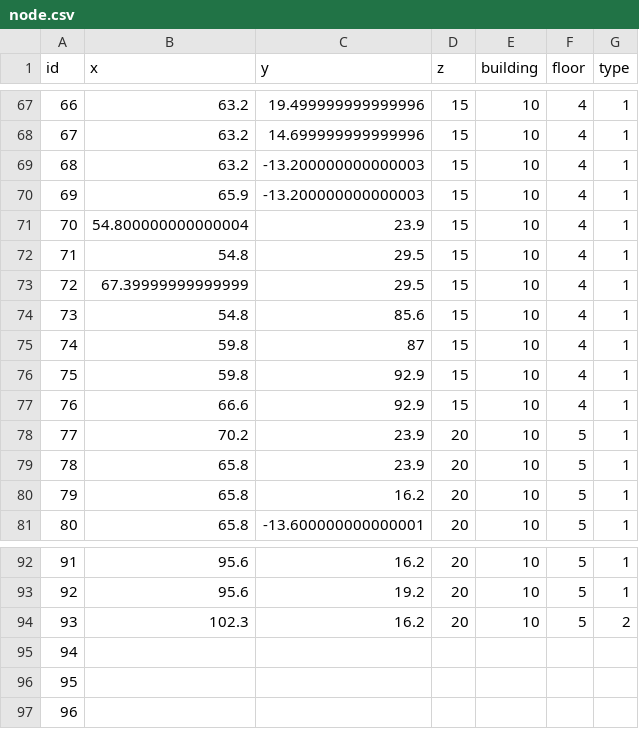
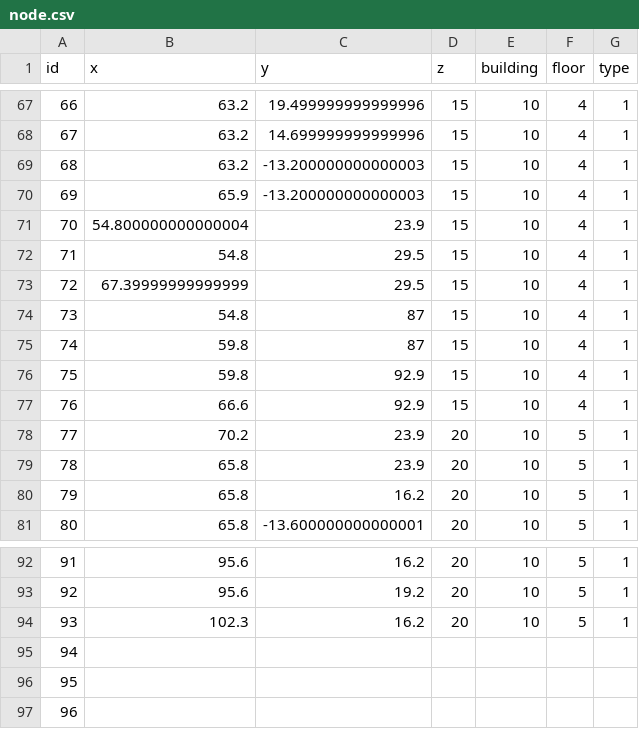
Before and after one commit to SenARMap/SenARMapProject_2026, a CSV file: data/10_bldg/node.csv, drawn as a sheet; only a part is shown, gaps mark what is left out.

Commit message:
【変更】スプレッドシート上からPush (実行者: 1061)

```diff
--- a/data/10_bldg/node.csv
+++ b/data/10_bldg/node.csv
@@ -73,3 +73,3 @@ id,x,y,z,building,floor,type
 72,67.39999999999999,29.5,15,10,4,1
-73,54.8,85.6,15,10,4,1
+73,54.8,87,15,10,4,1
 74,59.8,87,15,10,4,1
@@ -93,3 +93,3 @@ id,x,y,z,building,floor,type
 92,95.6,19.2,20,10,5,1
-93,102.3,16.2,20,10,5,2
+93,102.3,16.2,20,10,5,1
 94,,,,,,
```
